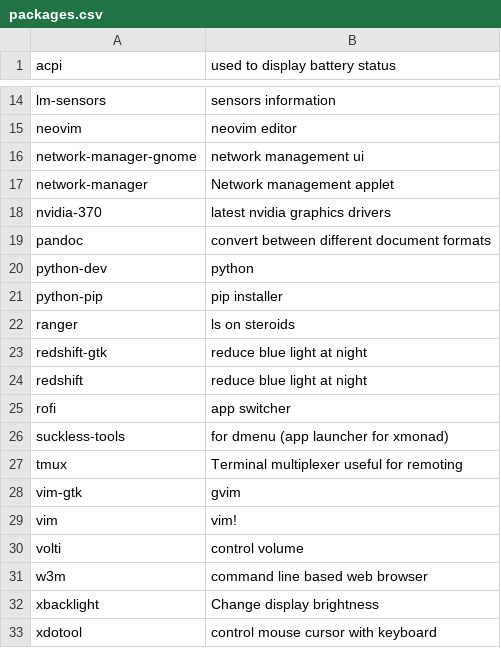
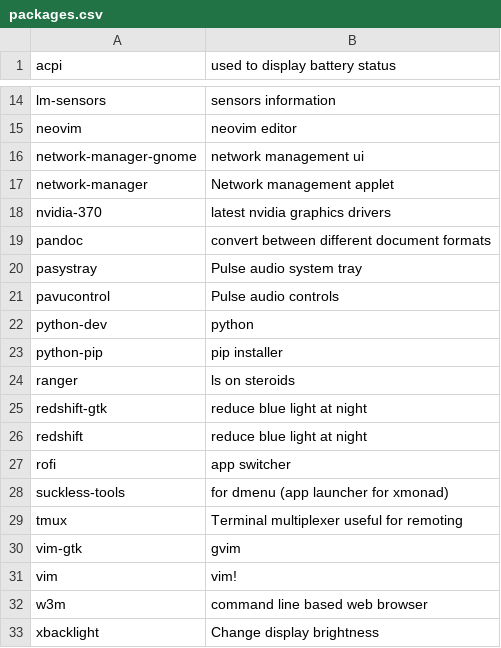
Before and after one commit to sam33r/dotfiles, a CSV file: packages.csv, drawn as a sheet; only a part is shown, gaps mark what is left out; the shorter side is filled out with more unchanged rows.

```diff
--- a/packages.csv
+++ b/packages.csv
@@ -19,2 +19,4 @@ nvidia-370,latest nvidia graphics drivers
 pandoc,convert between different document formats
+pasystray,Pulse audio system tray
+pavucontrol,Pulse audio controls
 python-dev,python
@@ -29,3 +31,2 @@ vim-gtk,gvim
 vim,vim!
-volti,control volume
 w3m,command line based web browser
```
Also changed, not shown: 2 other files.
